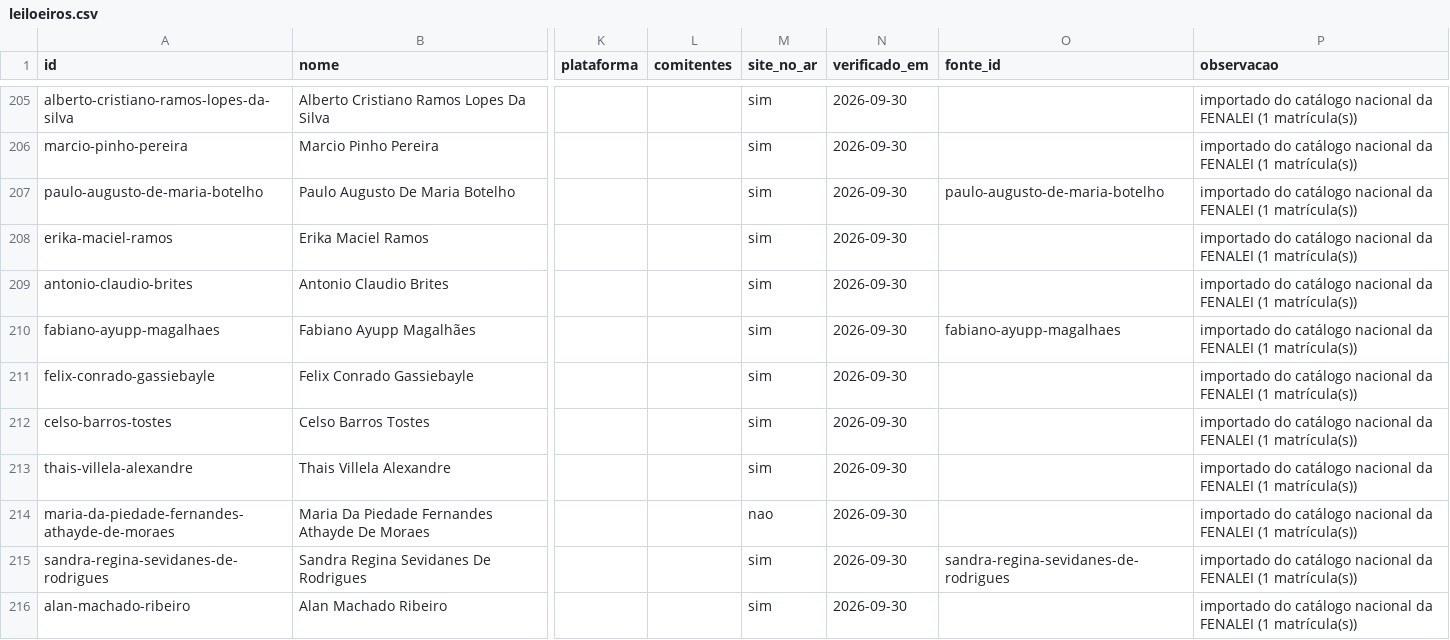
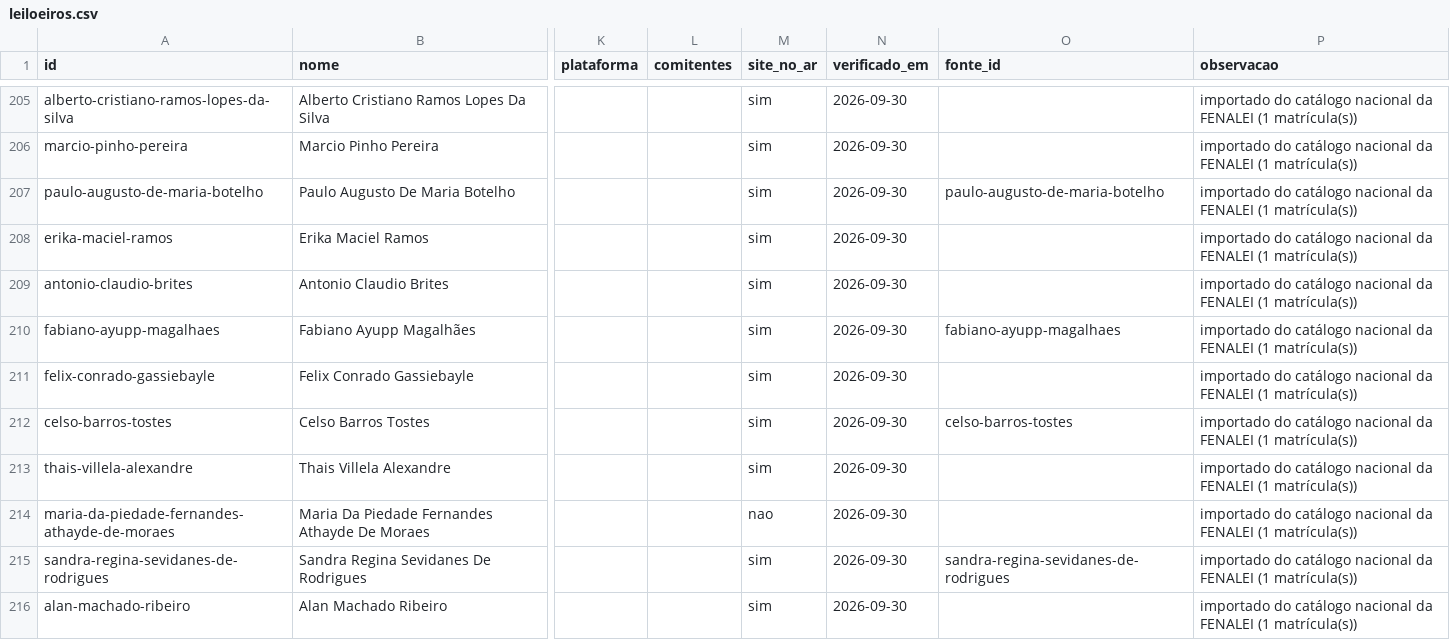
Before and after one commit to amhsdesc/farol-do-leilao, a CSV file: coletor/catalogo/leiloeiros.csv, drawn as a sheet; only a part is shown, gaps mark what is left out; the diff covers the shown part only; the diff names each change by its address in the sheet, - before the commit and + after, or states it on an @@ line.

Commit message:
Cria fontes automaticamente a partir do catálogo

```diff
--- a/coletor/catalogo/leiloeiros.csv
+++ b/coletor/catalogo/leiloeiros.csv
-O212 (fonte_id): (empty)
+O212 (fonte_id): celso-barros-tostes
```
Also changed, not shown: 40 edited cells elsewhere in this file, 44 other files.
